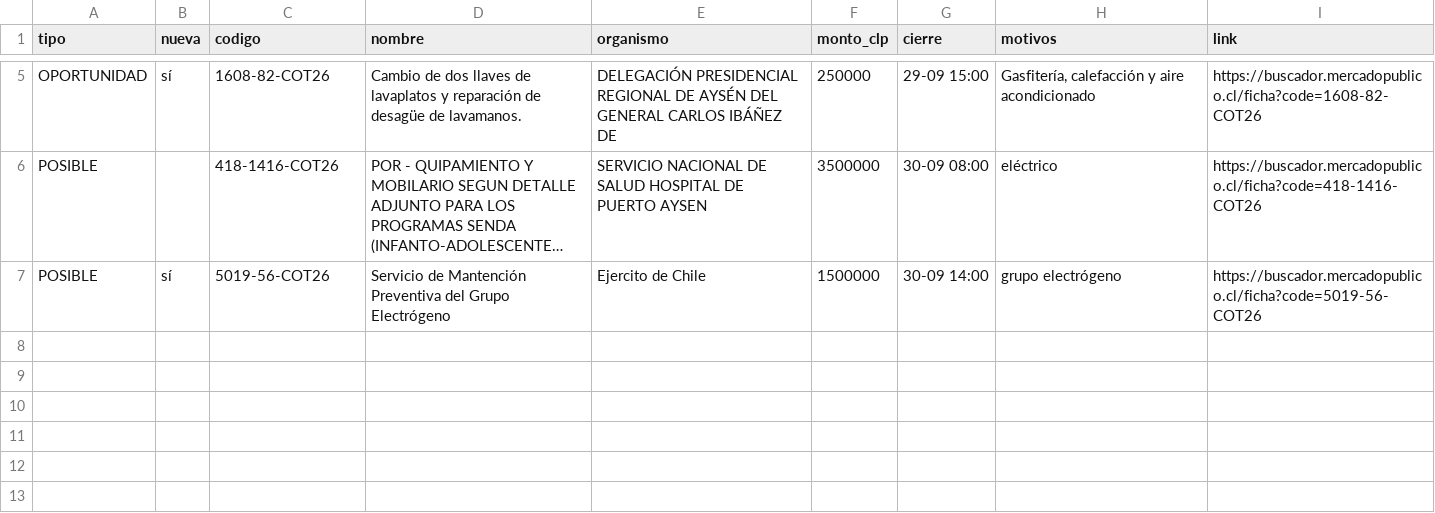
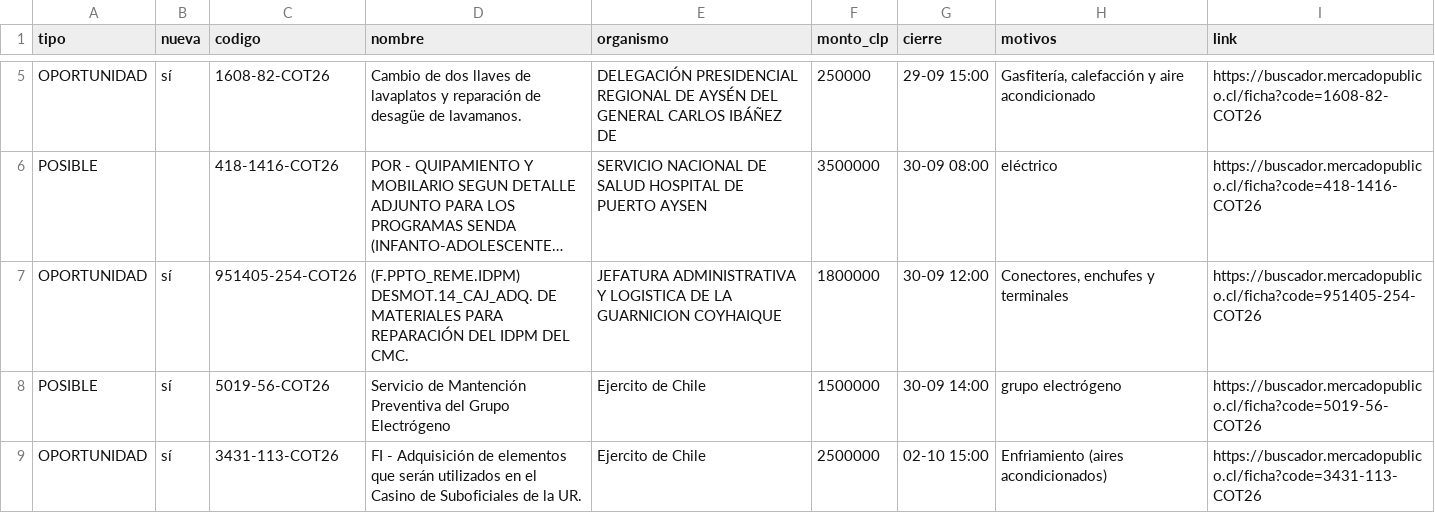
Before and after one commit to ricardoarevalo2/radar-aysen, a CSV file: docs/z-f3312e8e/oportunidades.csv, drawn as a sheet; only a part is shown, gaps mark what is left out; long unchanged cells end in …; the diff names each change by its address in the sheet, - before the commit and + after, or states it on an @@ line.

```diff
--- a/docs/z-f3312e8e/oportunidades.csv
+++ b/docs/z-f3312e8e/oportunidades.csv
+row 7: OPORTUNIDAD | sí | 951405-254-COT26 | (F.PPTO_REME.IDPM) DESMOT.14_CAJ_ADQ. DE MATERIALES PARA REPARACIÓN DEL IDPM DEL CMC. | JEFATURA ADMINISTRATIVA Y LOGISTICA DE LA GUARNICION COYHAIQUE | 1800000 | 30-09 12:00 | Conectores, enchufes y terminales | https://buscador.mercadopublico.cl/ficha?code=951405-254-COT26
+row 9: OPORTUNIDAD | sí | 3431-113-COT26 | FI - Adquisición de elementos que serán utilizados en el Casino de Suboficiales de la UR. | Ejercito de Chile | 2500000 | 02-10 15:00 | Enfriamiento (aires acondicionados) | https://buscador.mercadopublico.cl/ficha?code=3431-113-COT26
```
Also changed, not shown: docs/oportunidades.csv, 5 other files.
